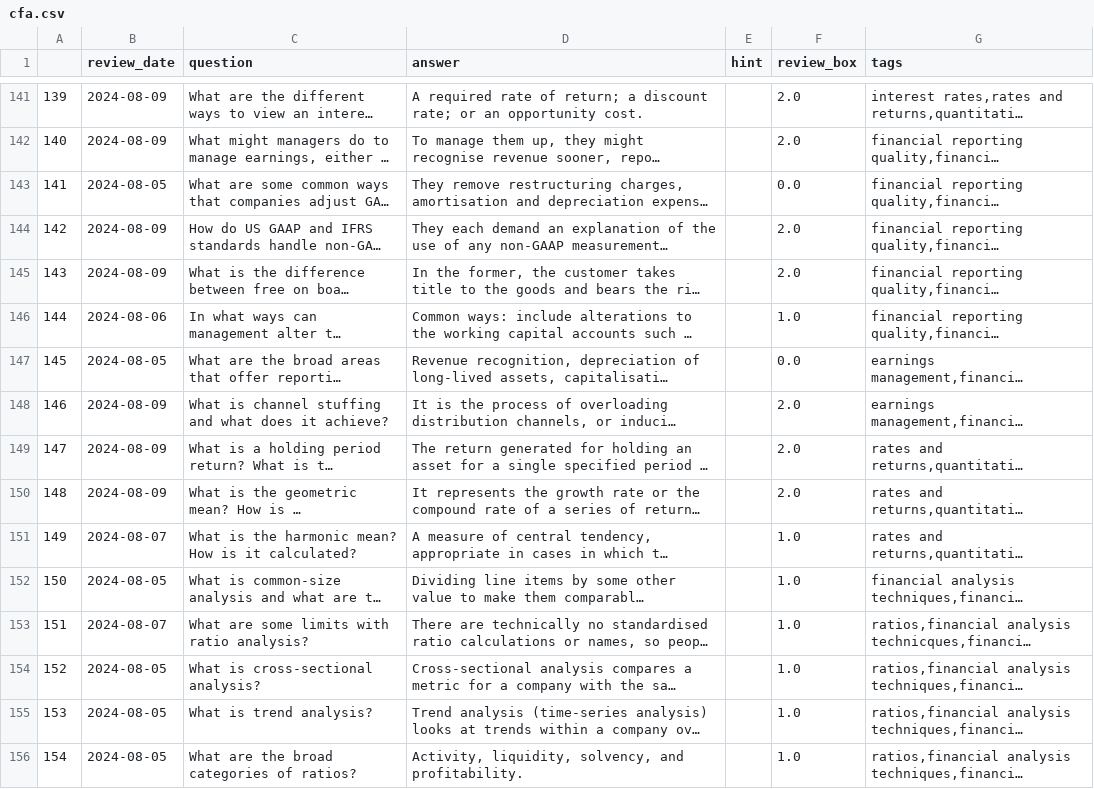
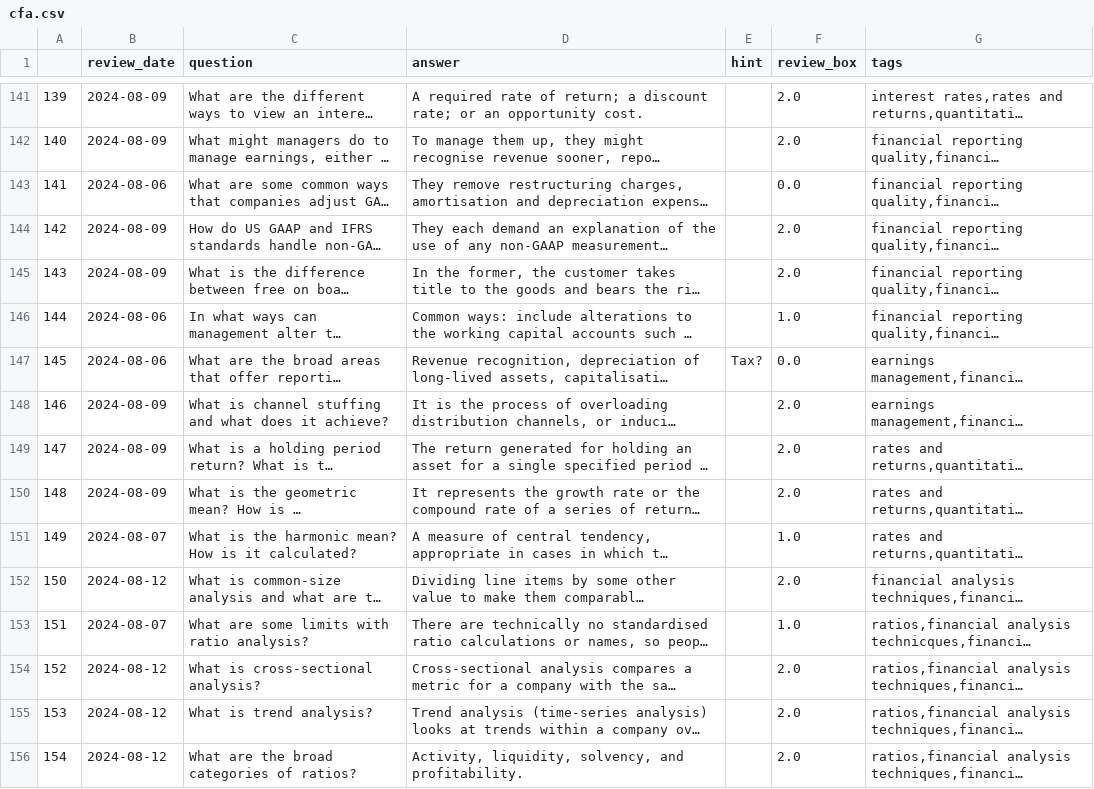
Before and after one commit to LankyLuke97/study-planning, a CSV file: cfa.csv, drawn as a sheet; only a part is shown, gaps mark what is left out; long unchanged cells end in …; the diff covers the shown part only; the diff names each change by its address in the sheet, - before the commit and + after, or states it on an @@ line.

Commit message:
Updates questions 05/08/2024

```diff
--- a/cfa.csv
+++ b/cfa.csv
-B143 (review_date): 2024-08-05
+B143 (review_date): 2024-08-06
-B147 (review_date): 2024-08-05
+B147 (review_date): 2024-08-06
-E147 (hint): (empty)
+E147 (hint): Tax?
-B152 (review_date): 2024-08-05
+B152 (review_date): 2024-08-12
-F152 (review_box): 1.0
+F152 (review_box): 2.0
-B154:B156 (review_date): 2024-08-05
+B154:B156 (review_date): 2024-08-12
-F154:F156 (review_box): 1.0
+F154:F156 (review_box): 2.0
```
Also changed, not shown: 6 added rows and 122 edited cells elsewhere in this file.
